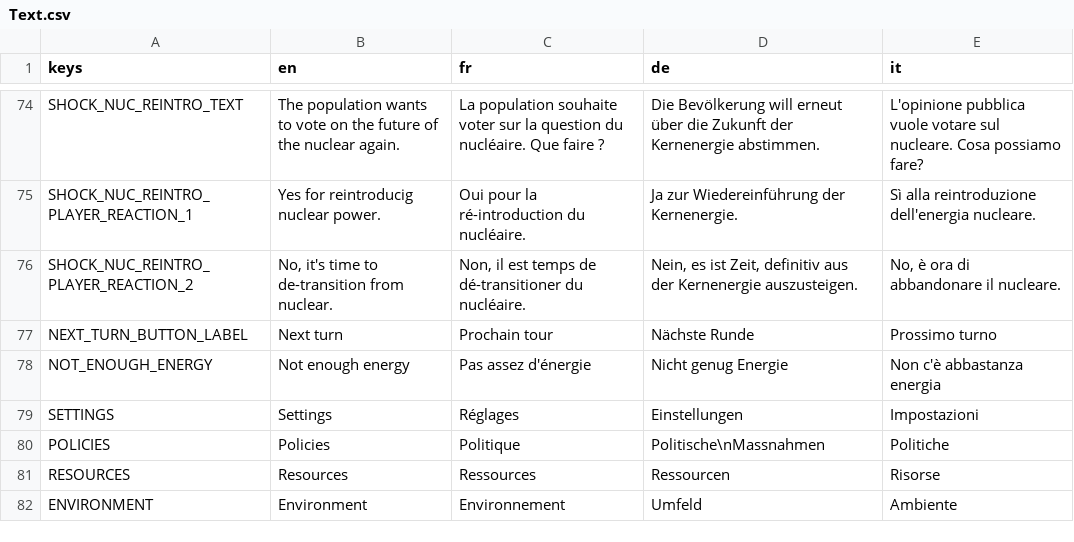
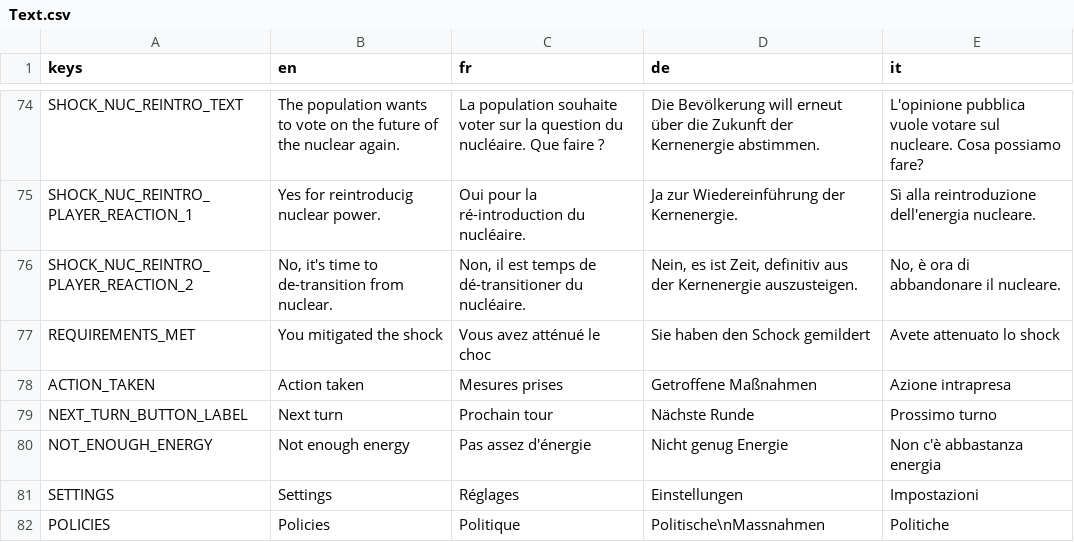
Before and after one commit to usi-sweet-sure/EnsuredEnergy_GDScript, a CSV file: Text.csv, drawn as a sheet; only a part is shown, gaps mark what is left out; the shorter side is filled out with more unchanged rows; the diff names each change by its address in the sheet, - before the commit and + after, or states it on an @@ line.

```diff
--- a/Text.csv
+++ b/Text.csv
+row 77: REQUIREMENTS_MET | You mitigated the shock | Vous avez atténué le choc | Sie haben den Schock gemildert | Avete attenuato lo shock
+row 78: ACTION_TAKEN | Action taken | Mesures prises | Getroffene Maßnahmen | Azione intrapresa
```
Also changed, not shown: 6 other files.
